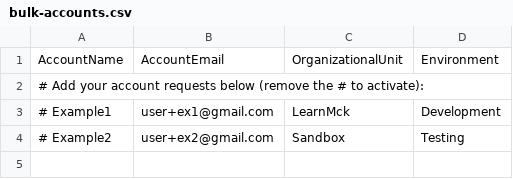
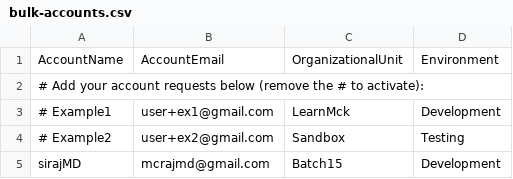
Before and after one commit to mohanDevOps-arch/learn-terraform-aft-account-request, a CSV file: bulk-accounts.csv, drawn as a sheet; the diff names each change by its address in the sheet, - before the commit and + after, or states it on an @@ line.

Commit message:
Add new account entry for sirajMD

```diff
--- a/bulk-accounts.csv
+++ b/bulk-accounts.csv
+row 5: sirajMD | mcrajmd@gmail.com | Batch15 | Development
```
